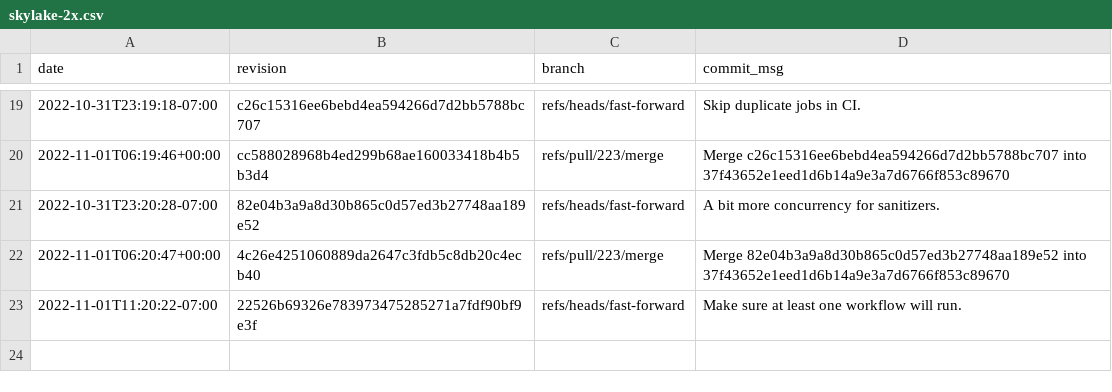
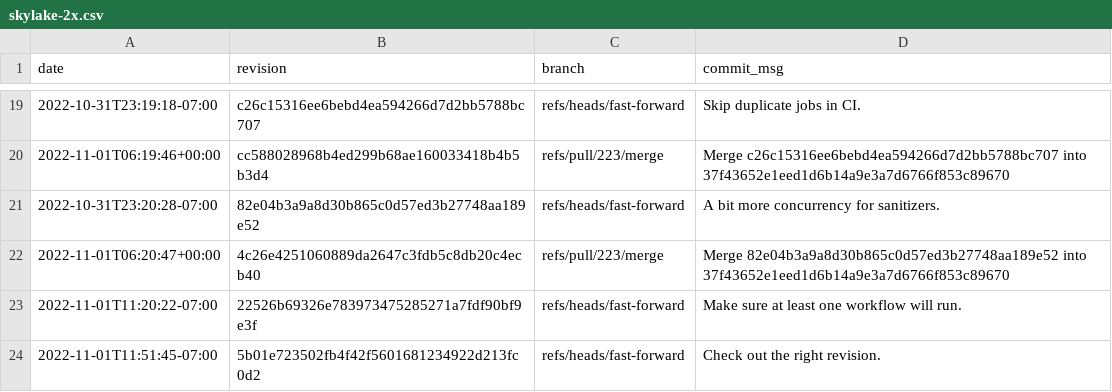
Before and after one commit to gz/dbsp-benchmarks, a CSV file: _data/skylake-2x.csv, drawn as a sheet; only a part is shown, gaps mark what is left out.

```diff
--- a/_data/skylake-2x.csv
+++ b/_data/skylake-2x.csv
@@ -23 +23,2 @@ date,revision,branch,commit_msg
 "2022-11-01T11:20:22-07:00","22526b69326e783973475285271a7fdf90bf9e3f","refs/heads/fast-forward","Make sure at least one workflow will run."
+"2022-11-01T11:51:45-07:00","5b01e723502fb4f42f5601681234922d213fc0d2","refs/heads/fast-forward","Check out the right revision."
```
Also changed, not shown: 2 other files.
